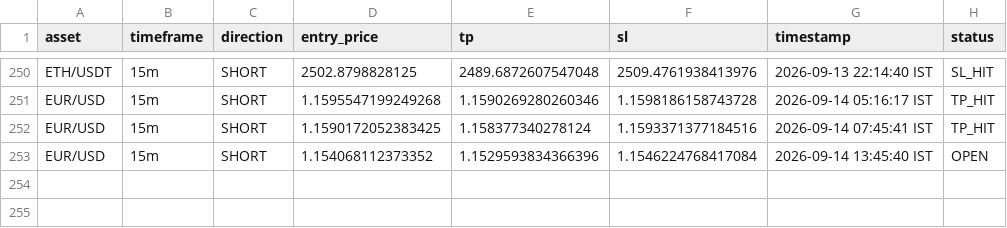
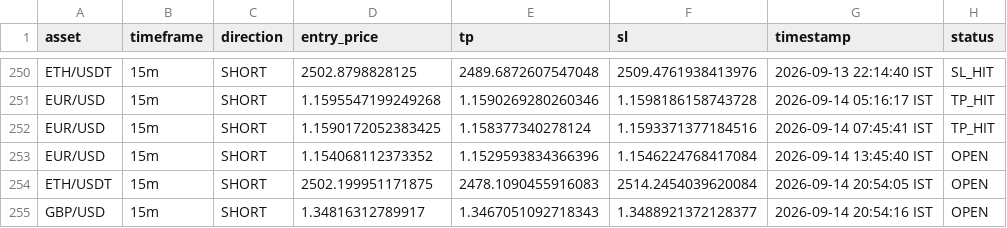
Before and after one commit to deepak3039/ai-trading-scanner, a CSV file: trade_log.csv, drawn as a sheet; only a part is shown, gaps mark what is left out; the diff names each change by its address in the sheet, - before the commit and + after, or states it on an @@ line.

```diff
--- a/trade_log.csv
+++ b/trade_log.csv
+row 254: ETH/USDT | 15m | SHORT | 2502.199951171875 | 2478.1090455916083 | 2514.2454039620084 | 2026-09-14 20:54:05 IST | OPEN
+row 255: GBP/USD | 15m | SHORT | 1.34816312789917 | 1.3467051092718343 | 1.3488921372128377 | 2026-09-14 20:54:16 IST | OPEN
```
